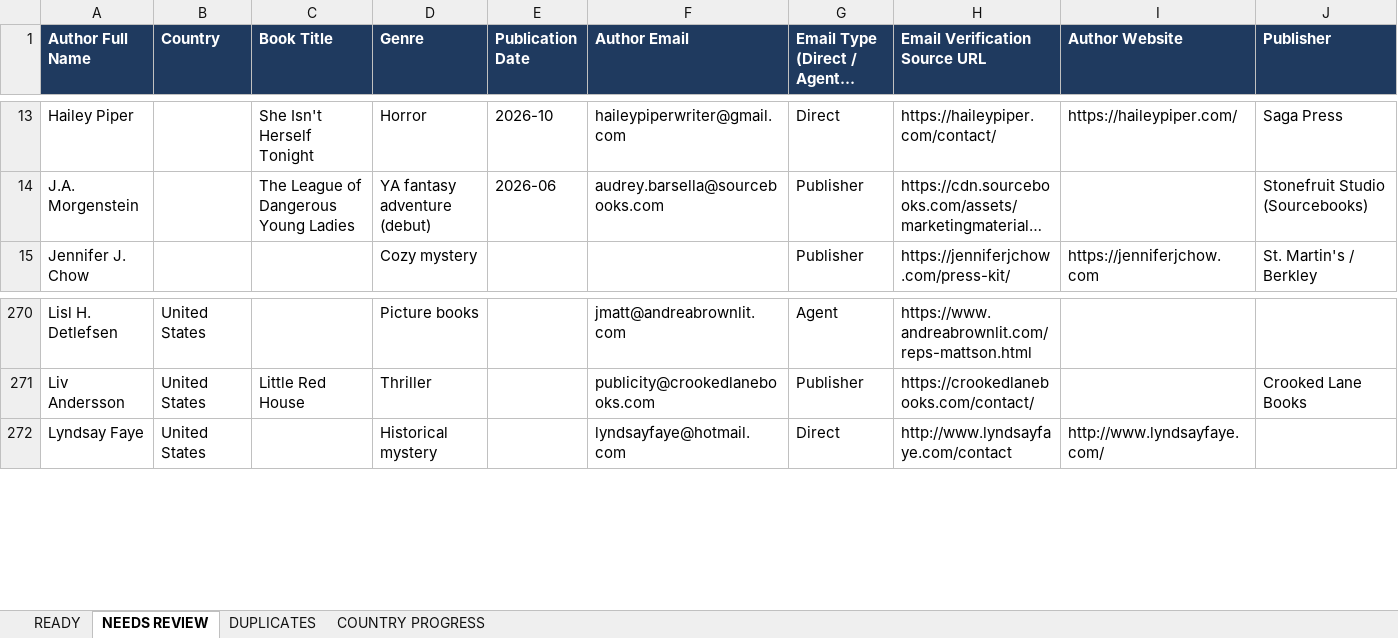
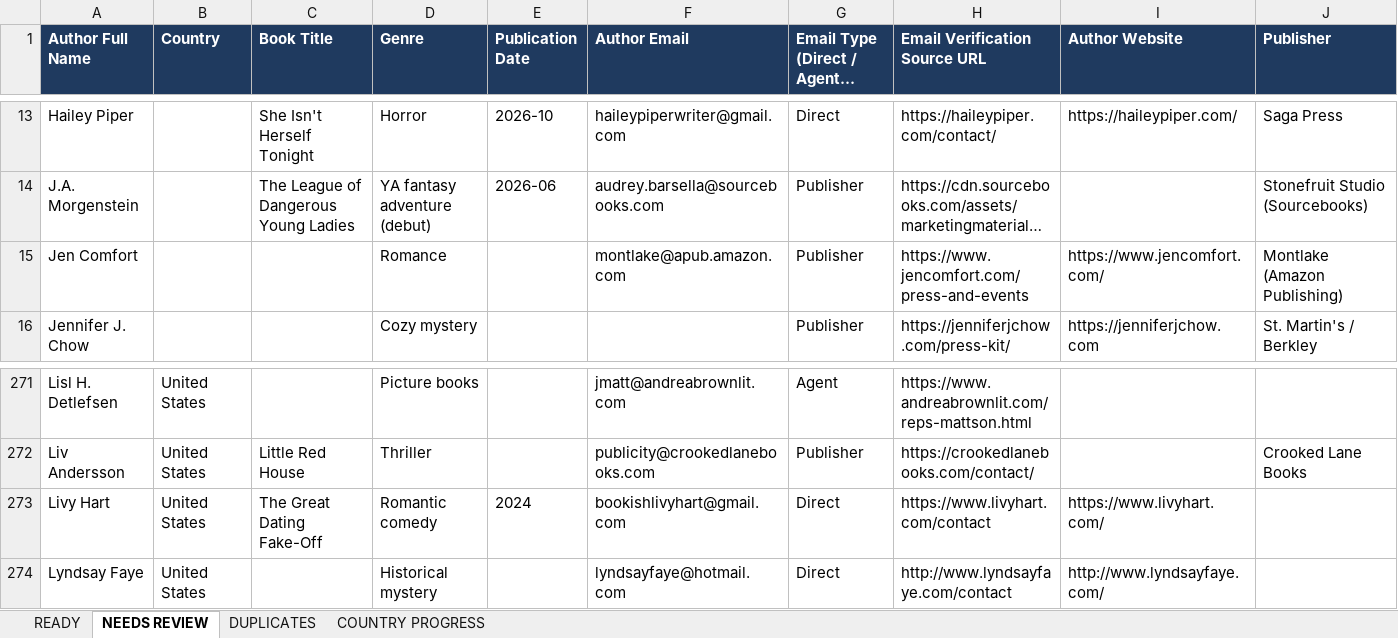
Before and after one commit to oseniibrahim845-hue/rappido, an Excel workbook: author-ledger/anglo/Author_Ledger_English_Markets_Leads.xlsx, sheet NEEDS REVIEW, drawn as a sheet; only a part is shown, gaps mark what is left out; long unchanged cells end in …; values as stored, in another font and other column widths than the file's, no borders; rows hold the shown columns only; the diff names each change by its address in the sheet, - before the commit and + after, or states it on an @@ line.

```diff
--- a/author-ledger/anglo/Author_Ledger_English_Markets_Leads.xlsx (sheet NEEDS REVIEW)
+++ b/author-ledger/anglo/Author_Ledger_English_Markets_Leads.xlsx (sheet NEEDS REVIEW)
+row 15: Jen Comfort |  |  | Romance |  | montlake@apub.amazon.com | Publisher | https://www.jencomfort.com/press-and-events | https://www.jencomfort.com/ | Montlake (Amazon Publishing)
+row 273: Livy Hart | United States | The Great Dating Fake-Off | Romantic comedy | 2024 | bookishlivyhart@gmail.com | Direct | https://www.livyhart.com/contact | https://www.livyhart.com/
```
Also changed, not shown: sheet READY, sheet COUNTRY PROGRESS, 2 other files.
